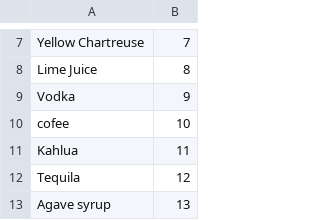
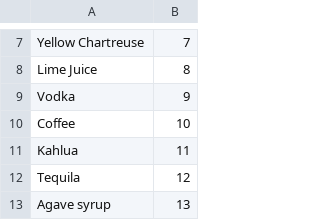
Before and after one commit to CymruLavis/embedded_systems_team_project, a CSV file: CocktailMachine/Data/index_table.csv, drawn as a sheet; only a part is shown, gaps mark what is left out.

Commit message:
Active Drink List on drop down

```diff
--- a/CocktailMachine/Data/index_table.csv
+++ b/CocktailMachine/Data/index_table.csv
@@ -9,3 +9,3 @@ Lime Juice,8
 Vodka,9
-cofee,10
+Coffee,10
 Kahlua,11
```
Also changed, not shown: 6 other files.
